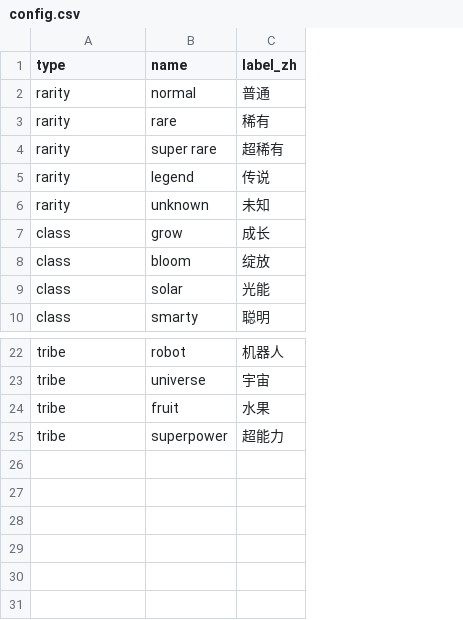
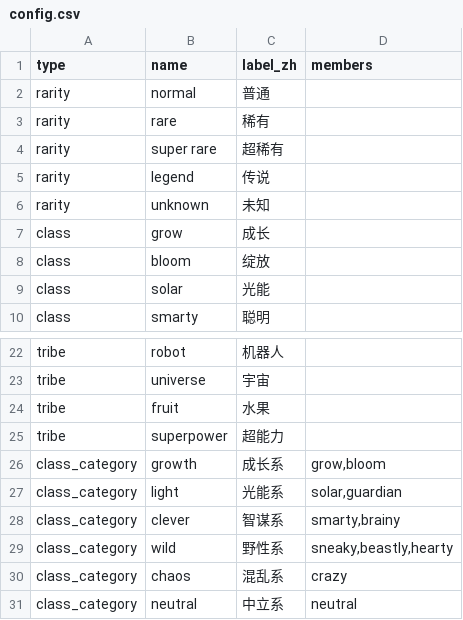
Before and after one commit to ststyst/PVZH_MBP, a CSV file: data/cards/official/config.csv, drawn as a sheet; only a part is shown, gaps mark what is left out; the diff names each change by its address in the sheet, - before the commit and + after, or states it on an @@ line.

```diff
--- a/data/cards/official/config.csv
+++ b/data/cards/official/config.csv
+column D (members), empty
+row 26: class_category | growth | 成长系 | grow,bloom
+row 27: class_category | light | 光能系 | solar,guardian
+row 28: class_category | clever | 智谋系 | smarty,brainy
+row 29: class_category | wild | 野性系 | sneaky,beastly,hearty
+row 30: class_category | chaos | 混乱系 | crazy
+row 31: class_category | neutral | 中立系 | neutral
```
Also changed, not shown: 16 other files.
